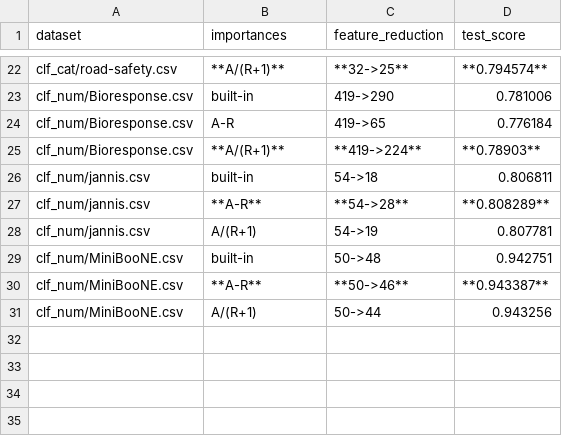
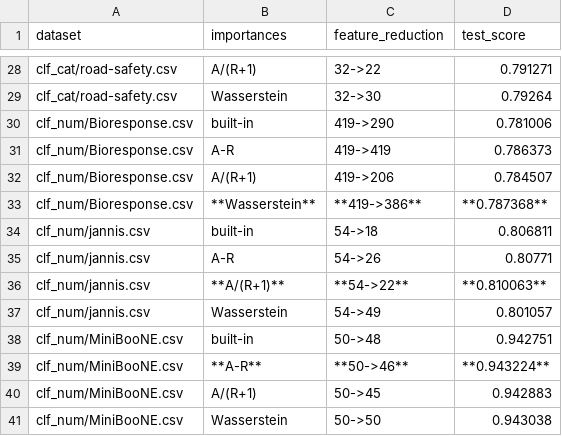
Before and after one commit to kingychiu/target-permutation-importances, a CSV file: benchmarks/results/processed_CatBoostClassifier_tabular_benchmark.csv, drawn as a sheet; only a part is shown, gaps mark what is left out; addresses are those after the commit; the diff covers the shown part only; the diff names each change by its address in the sheet, - before the commit and + after, or states it on an @@ line.

```diff
--- a/benchmarks/results/processed_CatBoostClassifier_tabular_benchmark.csv
+++ b/benchmarks/results/processed_CatBoostClassifier_tabular_benchmark.csv
-B28 (importances): **A/(R+1)**
+B28 (importances): A/(R+1)
-C28 (feature_reduction): **32->25**
+C28 (feature_reduction): 32->22
-D28 (test_score): **0.794574**
+D28 (test_score): 0.791271
+row 29: clf_cat/road-safety.csv | Wasserstein | 32->30 | 0.79264
-C31 (feature_reduction): 419->65
+C31 (feature_reduction): 419->419
-D31 (test_score): 0.776184
+D31 (test_score): 0.786373
+row 32: clf_num/Bioresponse.csv | A/(R+1) | 419->206 | 0.784507
-B33 (importances): **A/(R+1)**
+B33 (importances): **Wasserstein**
-C33 (feature_reduction): **419->224**
+C33 (feature_reduction): **419->386**
-D33 (test_score): **0.78903**
+D33 (test_score): **0.787368**
+row 35: clf_num/jannis.csv | A-R | 54->26 | 0.80771
-B36 (importances): **A-R**
+B36 (importances): **A/(R+1)**
-C36 (feature_reduction): **54->28**
+C36 (feature_reduction): **54->22**
-D36 (test_score): **0.808289**
+D36 (test_score): **0.810063**
-B37 (importances): A/(R+1)
+B37 (importances): Wasserstein
-C37 (feature_reduction): 54->19
+C37 (feature_reduction): 54->49
-D37 (test_score): 0.807781
+D37 (test_score): 0.801057
-D39 (test_score): **0.943387**
+D39 (test_score): **0.943224**
-C40 (feature_reduction): 50->44
+C40 (feature_reduction): 50->45
-D40 (test_score): 0.943256
+D40 (test_score): 0.942883
+row 41: clf_num/MiniBooNE.csv | Wasserstein | 50->50 | 0.943038
```
Also changed, not shown: 6 added rows and 26 edited cells elsewhere in this file, benchmarks/results/processed_CatBoostRegressor_tabular_benchmark.csv, benchmarks/results/processed_LGBMRegressor_tabular_benchmark.csv, 14 other files.
